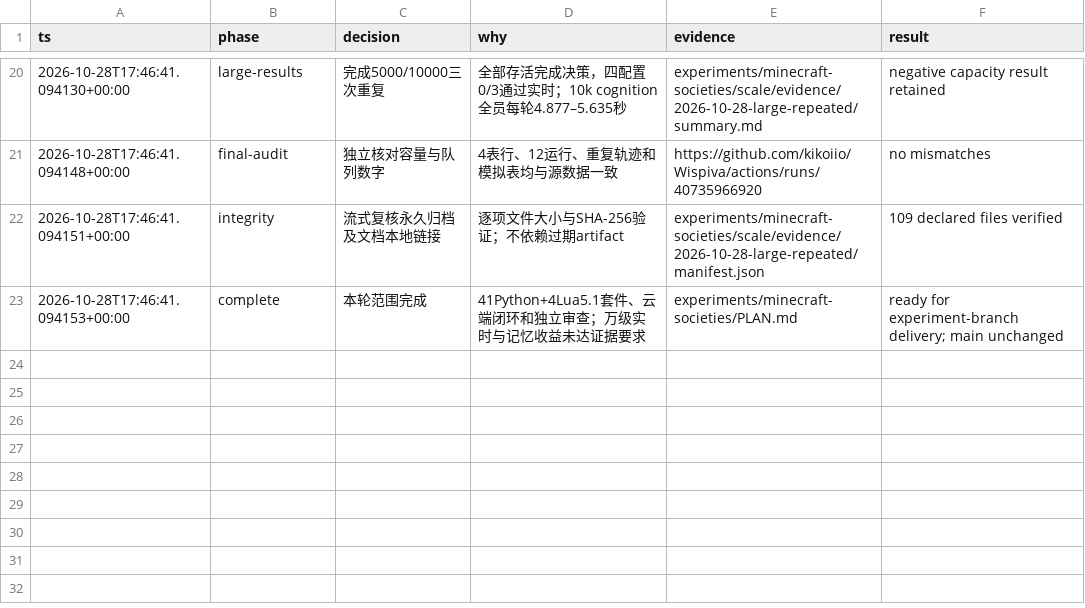
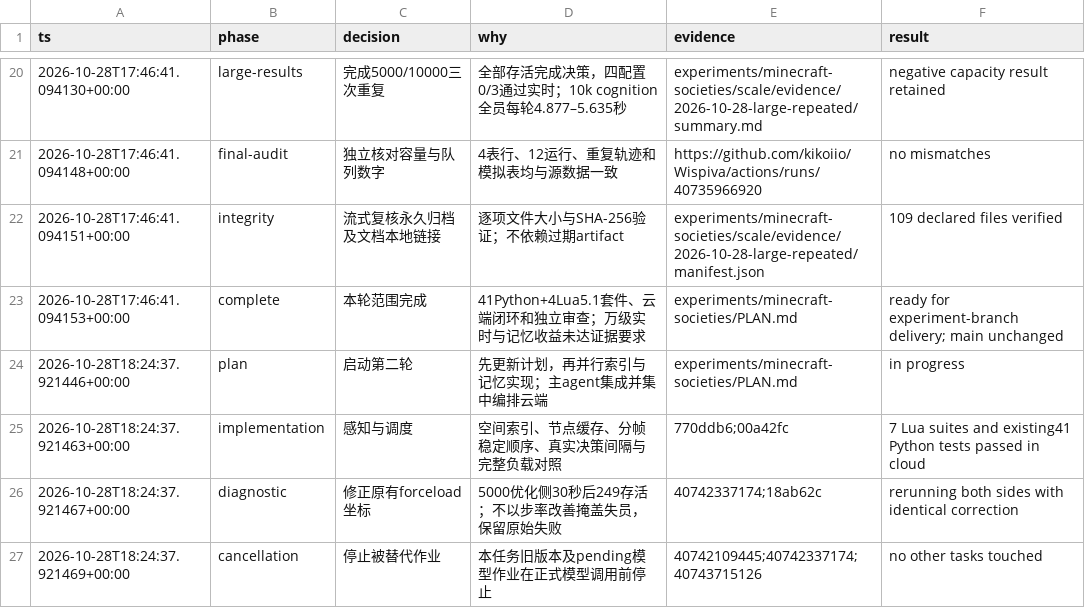
Before and after one commit to kikoiio/Possibility, a TSV file: .audit/minecraft-societies.tsv, drawn as a sheet; only a part is shown, gaps mark what is left out.

Commit message:
test(experiments): audit memory outcomes and measure scheduling budget tradeoffs

```diff
--- a/.audit/minecraft-societies.tsv
+++ b/.audit/minecraft-societies.tsv
@@ -23 +23,5 @@ ts	phase	decision	why	evidence	result
 2026-10-28T17:46:41.094153+00:00	complete	本轮范围完成	41Python+4Lua5.1套件、云端闭环和独立审查；万级实时与记忆收益未达证据要求	experiments/minecraft-societies/PLAN.md	ready for experiment-branch delivery; main unchanged
+2026-10-28T18:24:37.921446+00:00	plan	启动第二轮	先更新计划，再并行索引与记忆实现；主agent集成并集中编排云端	experiments/minecraft-societies/PLAN.md	in progress
+2026-10-28T18:24:37.921463+00:00	implementation	感知与调度	空间索引、节点缓存、分帧稳定顺序、真实决策间隔与完整负载对照	770ddb6;00a42fc	7 Lua suites and existing41 Python tests passed in cloud
+2026-10-28T18:24:37.921467+00:00	diagnostic	修正原有forceload坐标	5000优化侧30秒后249存活；不以步率改善掩盖失员，保留原始失败	40742337174;18ab62c	rerunning both sides with identical correction
+2026-10-28T18:24:37.921469+00:00	cancellation	停止被替代作业	本任务旧版本及pending模型作业在正式模型调用前停止	40742109445;40742337174;40743715126	no other tasks touched
```
Also changed, not shown: 22 other files.
